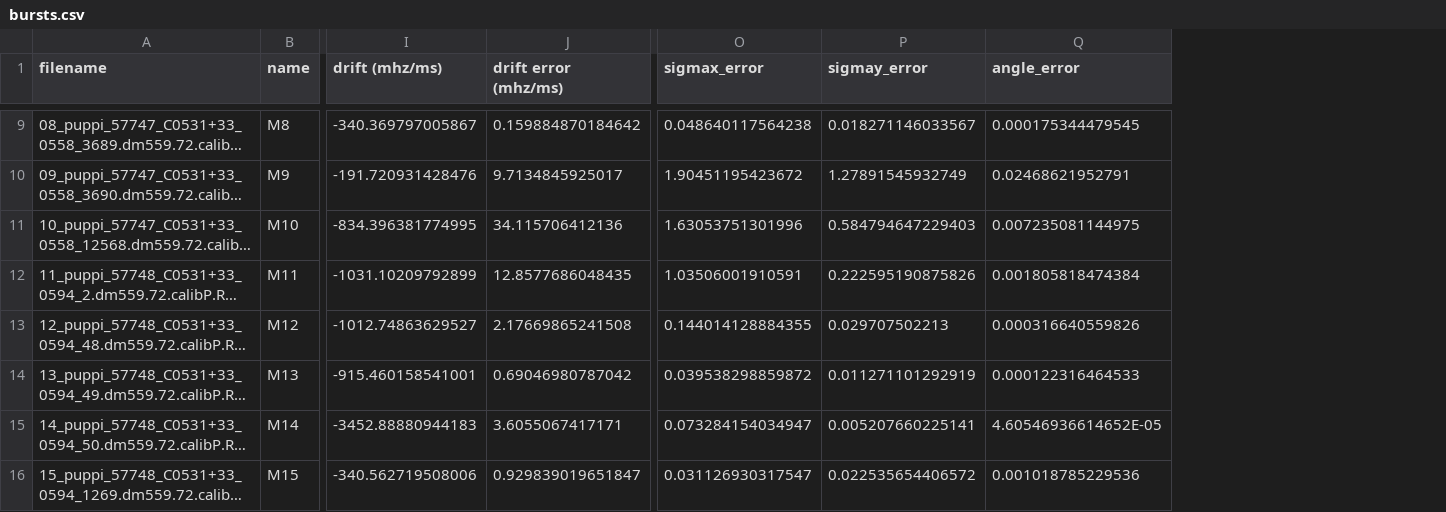
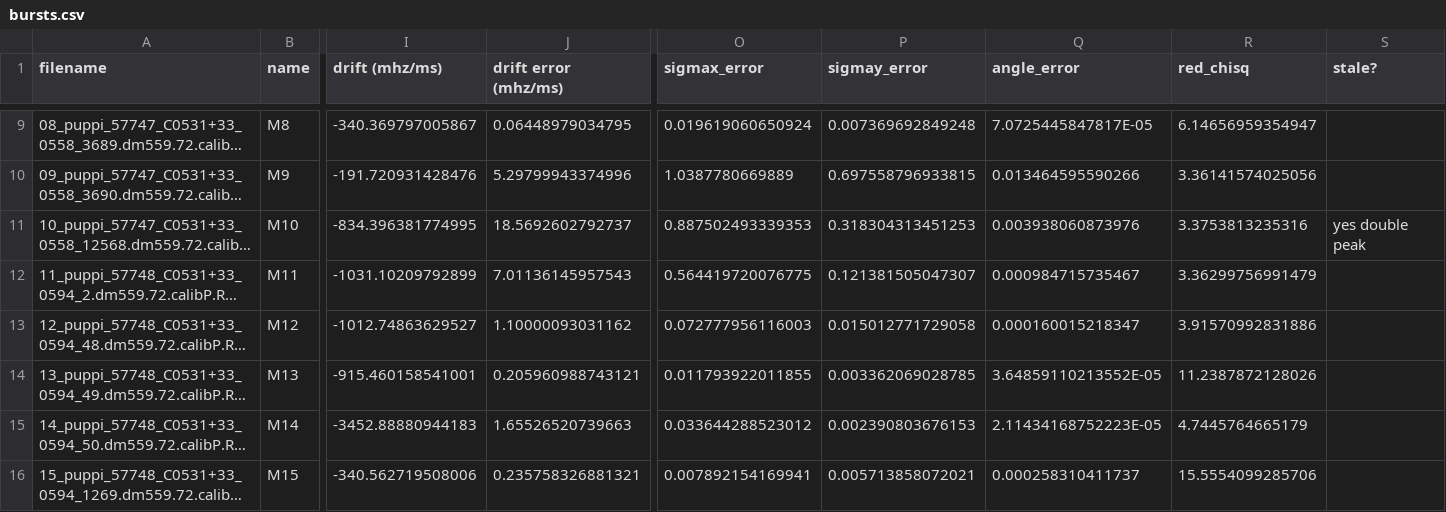
Before and after one commit to mef51/subdriftlaw, a CSV file: bursts.csv, drawn as a sheet; only a part is shown, gaps mark what is left out; long unchanged cells end in …; the diff covers the shown part only; the diff names each change by its address in the sheet, - before the commit and + after, or states it on an @@ line.

```diff
--- a/bursts.csv
+++ b/bursts.csv
+column R (red_chisq), rows 9-16: 6.14656959354947 | 3.36141574025056 | 3.3753813235316 | 3.36299756991479 | 3.91570992831886 | 11.2387872128026 | 4.7445764665179 | 15.5554099285706
+column S (stale?), row 11: yes double peak
-J9 (drift error (mhz/ms)): 0.159884870184642
+J9 (drift error (mhz/ms)): 0.06448979034795
-O9 (sigmax_error): 0.048640117564238
+O9 (sigmax_error): 0.019619060650924
-P9 (sigmay_error): 0.018271146033567
+P9 (sigmay_error): 0.007369692849248
-Q9 (angle_error): 0.000175344479545
+Q9 (angle_error): 7.0725445847817E-05
-J10 (drift error (mhz/ms)): 9.7134845925017
+J10 (drift error (mhz/ms)): 5.29799943374996
-O10 (sigmax_error): 1.90451195423672
+O10 (sigmax_error): 1.0387780669889
-P10 (sigmay_error): 1.27891545932749
+P10 (sigmay_error): 0.697558796933815
-Q10 (angle_error): 0.02468621952791
+Q10 (angle_error): 0.013464595590266
-J11 (drift error (mhz/ms)): 34.115706412136
+J11 (drift error (mhz/ms)): 18.5692602792737
-O11 (sigmax_error): 1.63053751301996
+O11 (sigmax_error): 0.887502493339353
-P11 (sigmay_error): 0.584794647229403
+P11 (sigmay_error): 0.318304313451253
-Q11 (angle_error): 0.007235081144975
+Q11 (angle_error): 0.003938060873976
-J12 (drift error (mhz/ms)): 12.8577686048435
+J12 (drift error (mhz/ms)): 7.01136145957543
-O12 (sigmax_error): 1.03506001910591
+O12 (sigmax_error): 0.564419720076775
-P12 (sigmay_error): 0.222595190875826
+P12 (sigmay_error): 0.121381505047307
-Q12 (angle_error): 0.001805818474384
+Q12 (angle_error): 0.000984715735467
-J13 (drift error (mhz/ms)): 2.17669865241508
+J13 (drift error (mhz/ms)): 1.10000093031162
-O13 (sigmax_error): 0.144014128884355
+O13 (sigmax_error): 0.072777956116003
-P13 (sigmay_error): 0.029707502213
+P13 (sigmay_error): 0.015012771729058
-Q13 (angle_error): 0.000316640559826
+Q13 (angle_error): 0.000160015218347
-J14 (drift error (mhz/ms)): 0.69046980787042
+J14 (drift error (mhz/ms)): 0.205960988743121
-O14 (sigmax_error): 0.039538298859872
+O14 (sigmax_error): 0.011793922011855
-P14 (sigmay_error): 0.011271101292919
+P14 (sigmay_error): 0.003362069028785
-Q14 (angle_error): 0.000122316464533
+Q14 (angle_error): 3.64859110213552E-05
-J15 (drift error (mhz/ms)): 3.6055067417171
+J15 (drift error (mhz/ms)): 1.65526520739663
-O15 (sigmax_error): 0.073284154034947
+O15 (sigmax_error): 0.033644288523012
-P15 (sigmay_error): 0.005207660225141
+P15 (sigmay_error): 0.002390803676153
-Q15 (angle_error): 4.60546936614652E-05
+Q15 (angle_error): 2.11434168752223E-05
-J16 (drift error (mhz/ms)): 0.929839019651847
+J16 (drift error (mhz/ms)): 0.235758326881321
-O16 (sigmax_error): 0.031126930317547
+O16 (sigmax_error): 0.007892154169941
-P16 (sigmay_error): 0.022535654406572
+P16 (sigmay_error): 0.005713858072021
-Q16 (angle_error): 0.001018785229536
+Q16 (angle_error): 0.000258310411737
```
Also changed, not shown: 57 edited cells elsewhere in this file, params_temp.csv, 5 other files.
